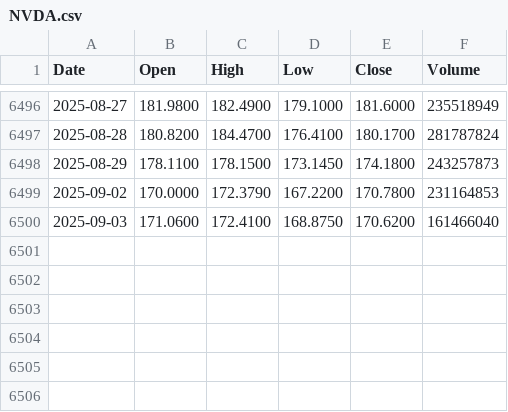
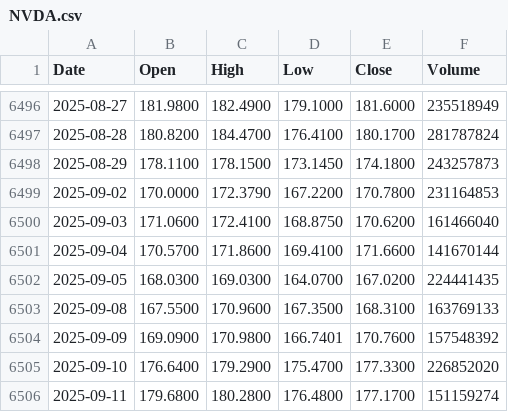
Before and after one commit to sh4r-KO/special-tribble, a CSV file: DataManagement/data/alpha/NVDA.csv, drawn as a sheet; only a part is shown, gaps mark what is left out.

```diff
--- a/DataManagement/data/alpha/NVDA.csv
+++ b/DataManagement/data/alpha/NVDA.csv
@@ -6500 +6500,7 @@ Date,Open,High,Low,Close,Volume
 2025-09-03,171.0600,172.4100,168.8750,170.6200,161466040
+2025-09-04,170.5700,171.8600,169.4100,171.6600,141670144
+2025-09-05,168.0300,169.0300,164.0700,167.0200,224441435
+2025-09-08,167.5500,170.9600,167.3500,168.3100,163769133
+2025-09-09,169.0900,170.9800,166.7401,170.7600,157548392
+2025-09-10,176.6400,179.2900,175.4700,177.3300,226852020
+2025-09-11,179.6800,180.2800,176.4800,177.1700,151159274
```
Also changed, not shown: DataManagement/data/alpha/AAPL.csv, DataManagement/data/alpha/GLD.csv, 14 other files.
